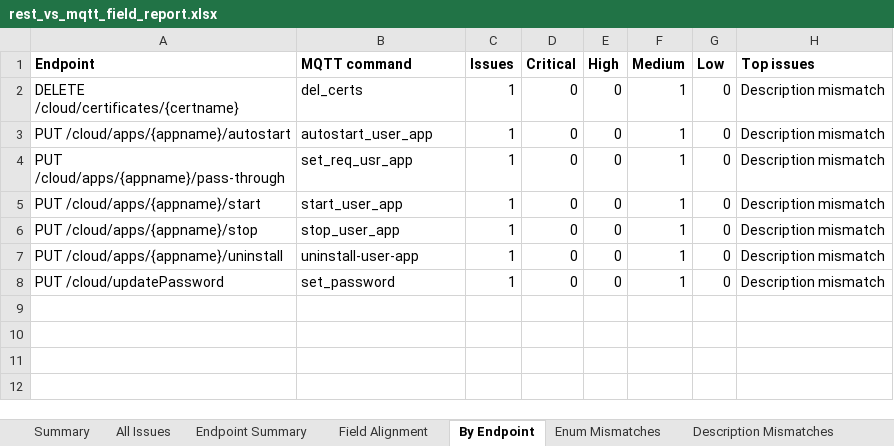
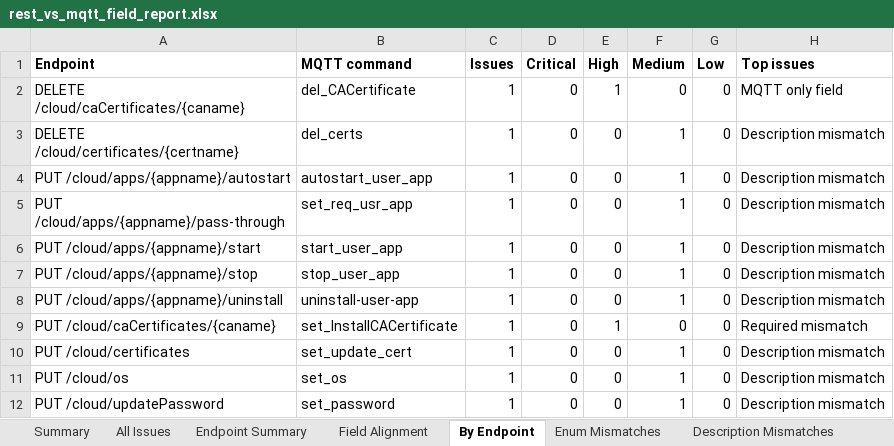
Before and after one commit to AA5123/FXR90-API-documentation, an Excel workbook: project_resources/analysis_reports/rest_vs_mqtt_field_report.xlsx, sheet By Endpoint, drawn as a sheet; values as stored, in another font and other column widths than the file's, no borders; the diff names each change by its address in the sheet, - before the commit and + after, or states it on an @@ line.

```diff
--- a/project_resources/analysis_reports/rest_vs_mqtt_field_report.xlsx (sheet By Endpoint)
+++ b/project_resources/analysis_reports/rest_vs_mqtt_field_report.xlsx (sheet By Endpoint)
+row 2: DELETE /cloud/caCertificates/{caname} | del_CACertificate | 1 | 0 | 1 | 0 | 0 | MQTT only field
+row 9: PUT /cloud/caCertificates/{caname} | set_InstallCACertificate | 1 | 0 | 1 | 0 | 0 | Required mismatch
+row 10: PUT /cloud/certificates | set_update_cert | 1 | 0 | 0 | 1 | 0 | Description mismatch
+row 11: PUT /cloud/os | set_os | 1 | 0 | 0 | 1 | 0 | Description mismatch
```
Also changed, not shown: sheet Field Alignment, sheet Endpoint Summary, sheet All Issues, sheet Summary, sheet Description Mismatches, 11 other files.
